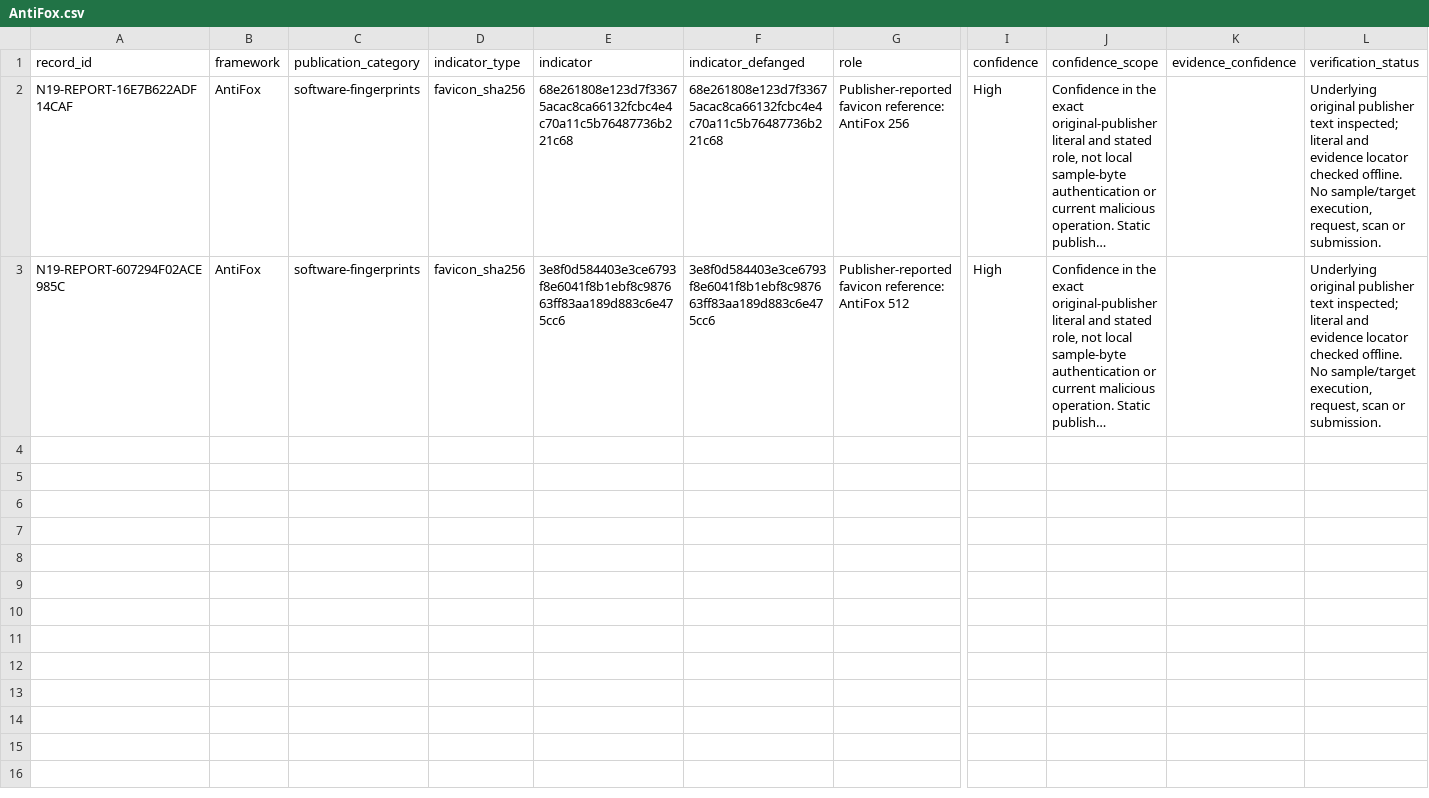
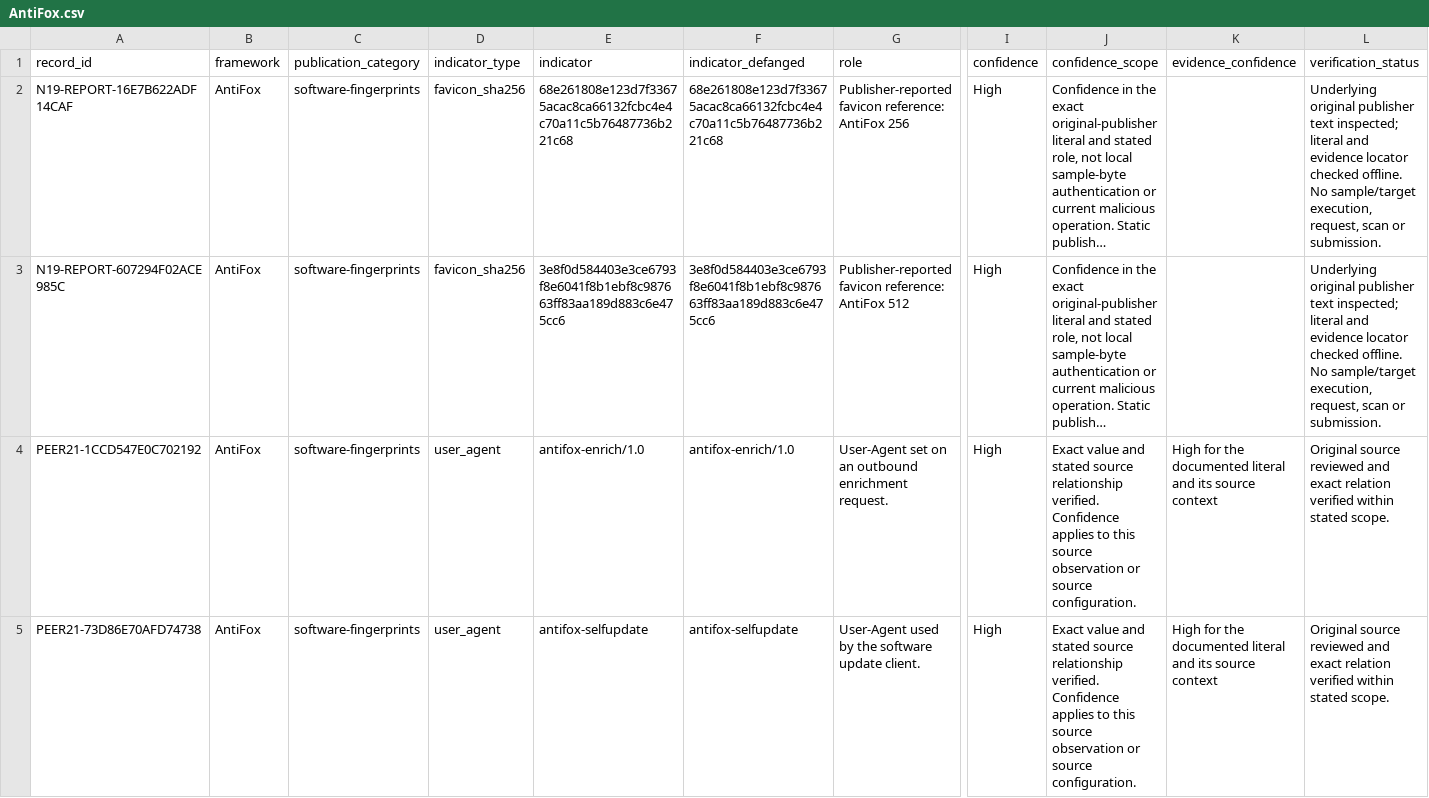
Before and after one commit to Ella-Bakshi/ai-attacker-threat-research, a CSV file: research/software-fingerprints/AntiFox.csv, drawn as a sheet; only a part is shown, gaps mark what is left out; long unchanged cells end in …; rows hold the shown columns only; the diff names each change by its address in the sheet, - before the commit and + after, or states it on an @@ line.

```diff
--- a/research/software-fingerprints/AntiFox.csv
+++ b/research/software-fingerprints/AntiFox.csv
+row 4: PEER21-1CCD547E0C702192 | AntiFox | software-fingerprints | user_agent | antifox-enrich/1.0 | antifox-enrich/1.0 | User-Agent set on an outbound enrichment request. | High | Exact value and stated source relationship verified. Confidence applies to this source observation or source configuration. | High for the documented literal and its source context | Original source reviewed and exact relation verified within stated scope.
+row 5: PEER21-73D86E70AFD74738 | AntiFox | software-fingerprints | user_agent | antifox-selfupdate | antifox-selfupdate | User-Agent used by the software update client. | High | Exact value and stated source relationship verified. Confidence applies to this source observation or source configuration. | High for the documented literal and its source context | Original source reviewed and exact relation verified within stated scope.
```
Also changed, not shown: research/campaign-context/ARTEX.csv, research/legitimate-service-context/ARTEX.csv, 30 other files.
